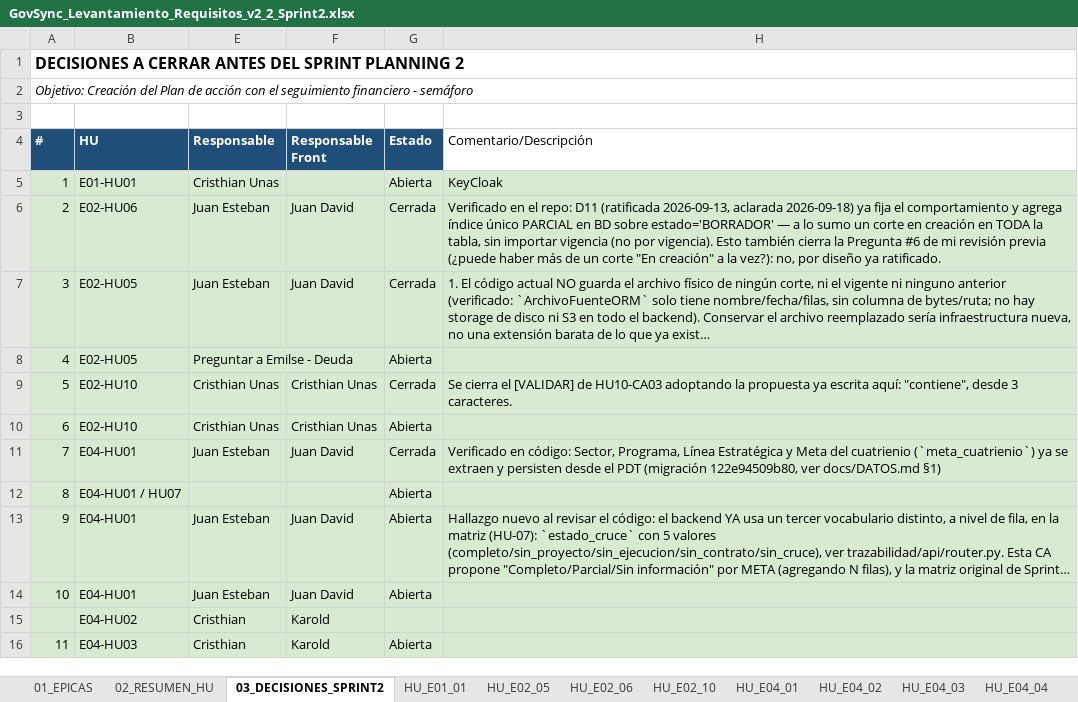
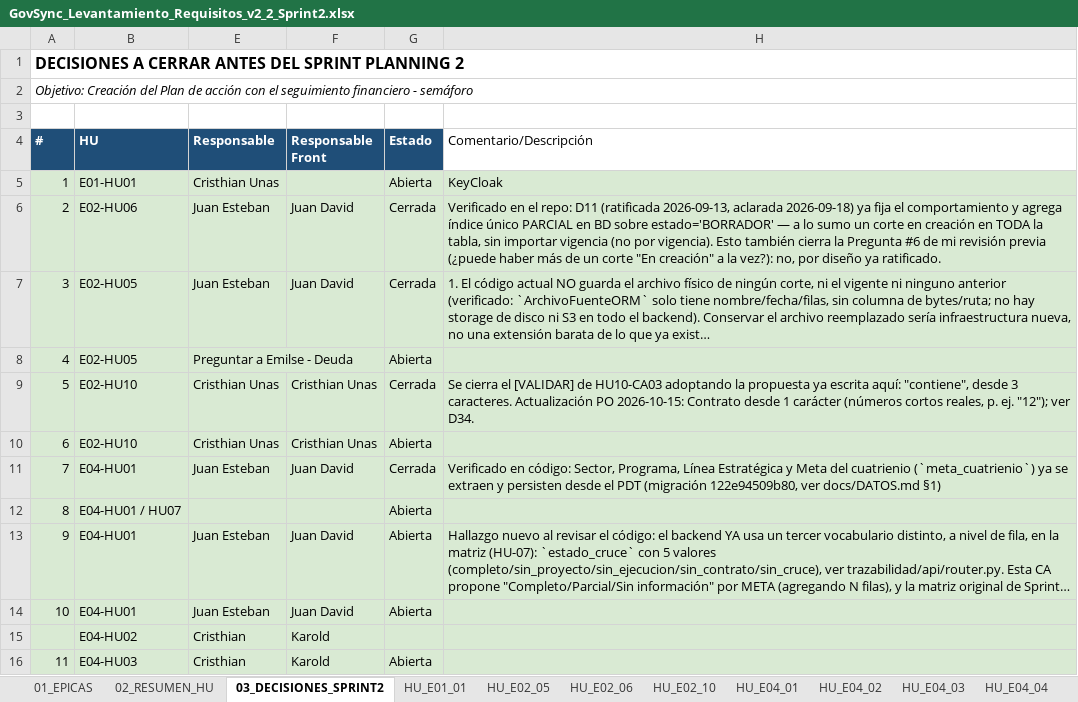
Before and after one commit to JuanDv1/govsync, an Excel workbook: docs/requisitos/GovSync_Levantamiento_Requisitos_v2_2_Sprint2.xlsx, sheet 03_DECISIONES_SPRINT2, drawn as a sheet; only a part is shown; long unchanged cells end in …; values as stored, in another font and other column widths than the file's, no borders; charts and pictures not drawn; the diff names each change by its address in the sheet, - before the commit and + after, or states it on an @@ line.

Commit message:
docs(sprint2): alinea el excel de requisitos con las respuestas del po
Aplica a mano en el Excel las 15 celdas de E02-HU10 acordadas con el PO
(hojas HU_E02_10, 02_RESUMEN_HU y 03_DECISIONES_SPRINT2): Programa como
sexto filtro, contador "N registros", CA13 sin ordenamiento, CA15 fuera
de HU10 con umbral de 4 s pendiente, mínimos de autocompletado (BPIN 3,
Contrato 1) y CA07 como implementado.

El archivo es binario y Git no lo diffea. Además de esas 15 celdas incluye
6 celdas de otras hojas que eran decisiones anteriores aún no subidas:
HU_E02_05!C6, HU_E02_06!E6, E12 y C13, HU_E04_01!G7 y G10.

```diff
--- a/docs/requisitos/GovSync_Levantamiento_Requisitos_v2_2_Sprint2.xlsx (sheet 03_DECISIONES_SPRINT2)
+++ b/docs/requisitos/GovSync_Levantamiento_Requisitos_v2_2_Sprint2.xlsx (sheet 03_DECISIONES_SPRINT2)
-H9 (Comentario/Descripción): …3 caracteres.
+H9 (Comentario/Descripción): …3 caracteres. Actualización PO 2026-10-15: Contrato desde 1 carácter (números cortos reales, p. ej. "12"); ver D34.
```
Also changed, not shown: sheet HU_E02_10, sheet HU_E02_06, sheet HU_E04_01, sheet 02_RESUMEN_HU, sheet HU_E02_05, hidden cells, charts or pictures.
